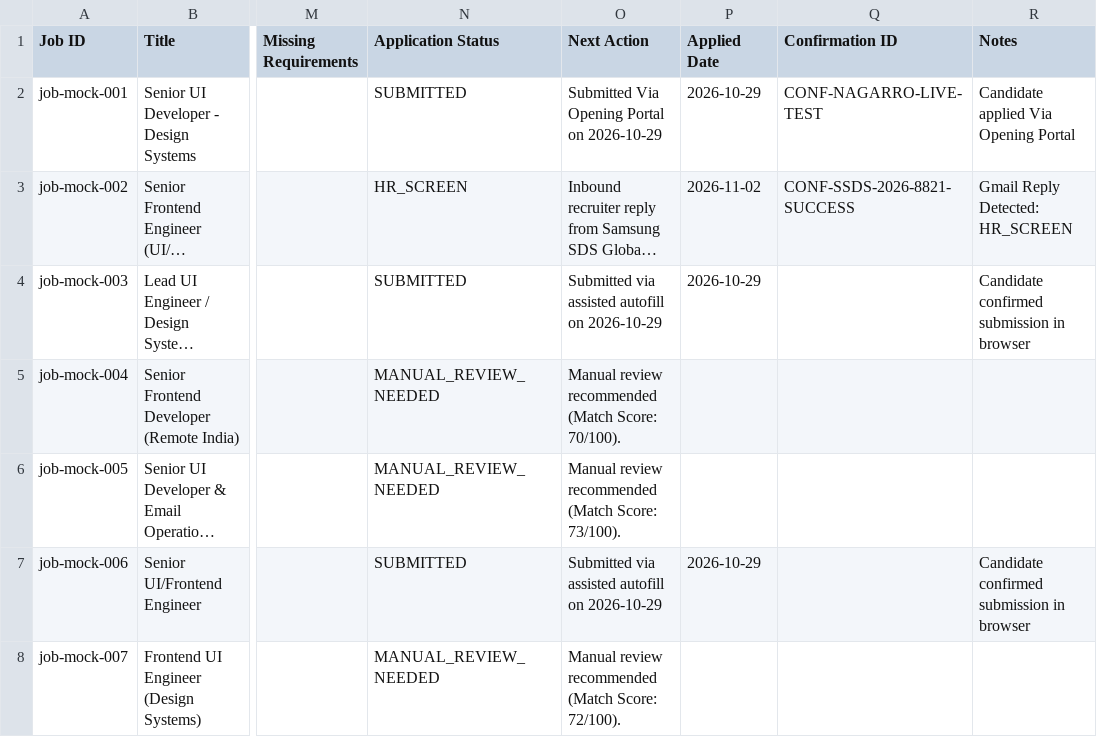
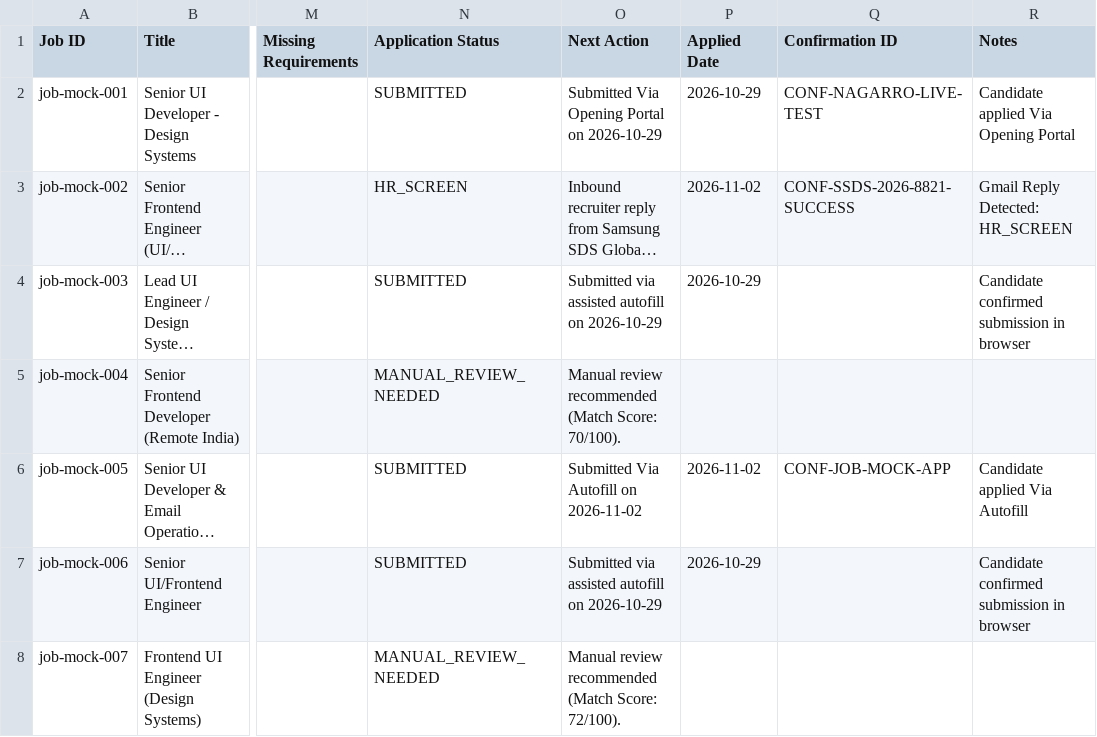
Before and after one commit to ashutosh872/talentflow-ai, a CSV file: data/applications.csv, drawn as a sheet; only a part is shown, gaps mark what is left out; long unchanged cells end in …; the diff names each change by its address in the sheet, - before the commit and + after, or states it on an @@ line.

Commit message:
feat: add initial job applications dataset and email dispatch logs

```diff
--- a/data/applications.csv
+++ b/data/applications.csv
-N6 (Application Status): MANUAL_REVIEW_NEEDED
+N6 (Application Status): SUBMITTED
-O6 (Next Action): Manual review recommended (Match Score: 73/100).
+O6 (Next Action): Submitted Via Autofill on 2026-11-02
-P6 (Applied Date): (empty)
+P6 (Applied Date): 2026-11-02
-Q6 (Confirmation ID): (empty)
+Q6 (Confirmation ID): CONF-JOB-MOCK-APP
-R6 (Notes): (empty)
+R6 (Notes): Candidate applied Via Autofill
```
Also changed, not shown: 2 other files.
